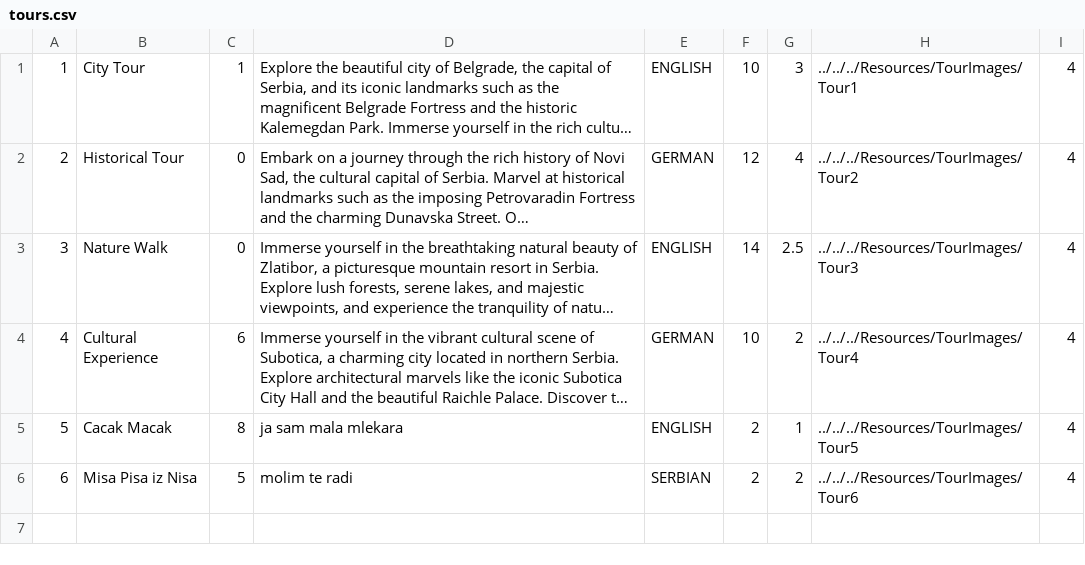
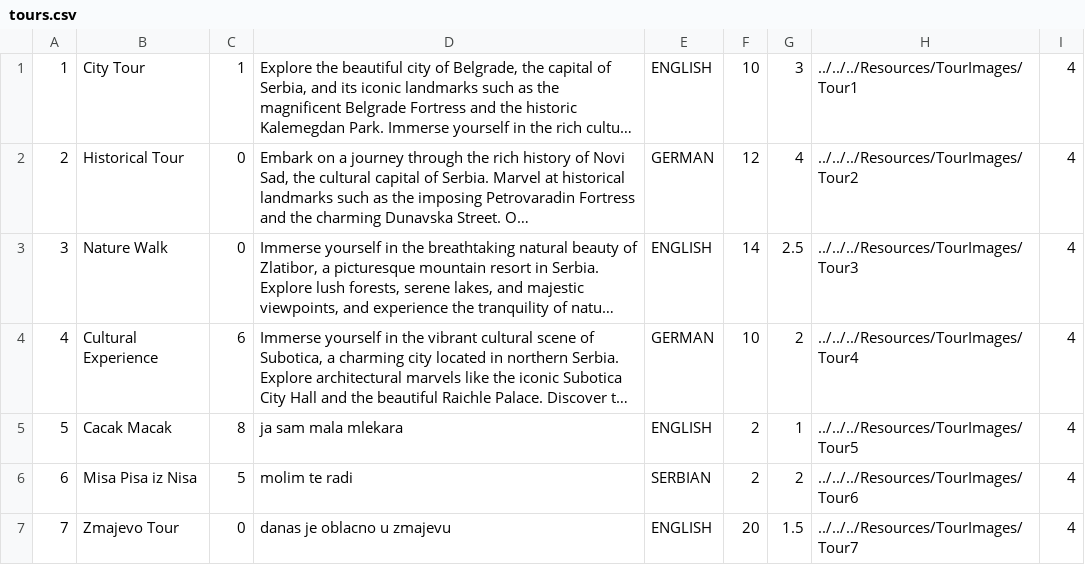
Before and after one commit to kzi-nastava/sims-ra-2024-group-5-team-d, a CSV file: Resources/Data/tours.csv, drawn as a sheet; long unchanged cells end in …; the diff names each change by its address in the sheet, - before the commit and + after, or states it on an @@ line.

```diff
--- a/Resources/Data/tours.csv
+++ b/Resources/Data/tours.csv
+row 7: 7 | Zmajevo Tour | 0 | danas je oblacno u zmajevu | ENGLISH | 20 | 1.5 | ../../../Resources/TourImages/Tour7 | 4
```
Also changed, not shown: Resources/Data/checkPoints.csv, Resources/Data/tourRealisations.csv, 46 other files.
